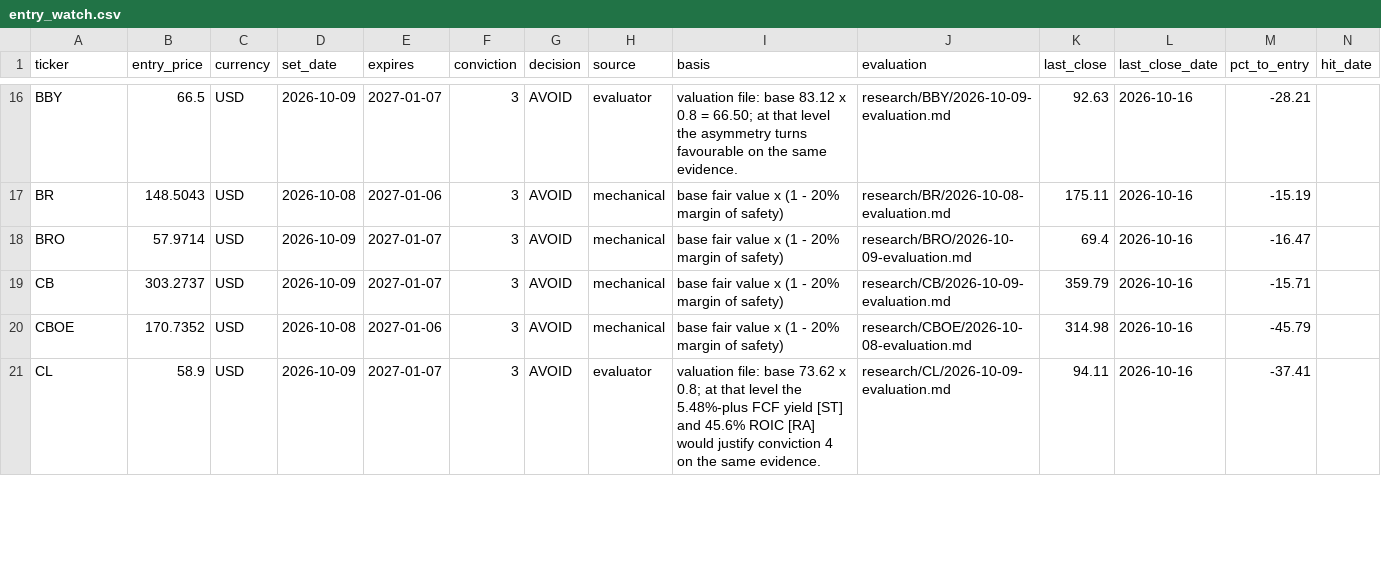
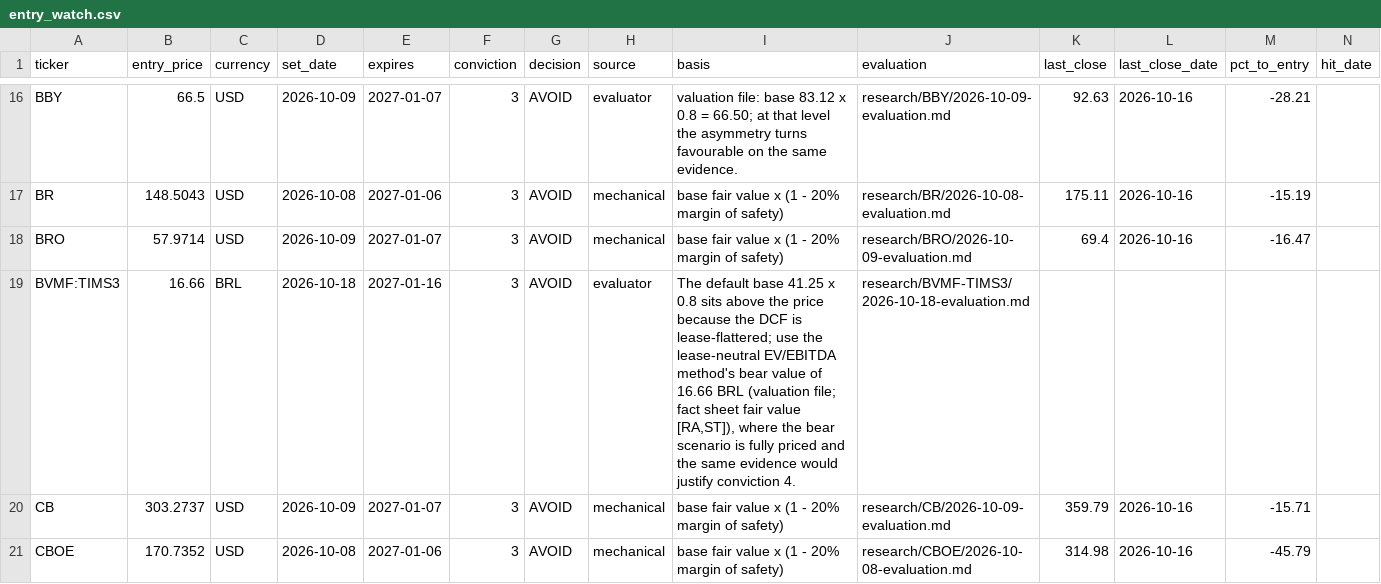
Before and after one commit to oskarajaspinall-cell/paper-portfolio, a CSV file: portfolio/entry_watch.csv, drawn as a sheet; only a part is shown, gaps mark what is left out; the shorter side is filled out with more unchanged rows; rows hold the shown columns only; the diff names each change by its address in the sheet, - before the commit and + after, or states it on an @@ line.

```diff
--- a/portfolio/entry_watch.csv
+++ b/portfolio/entry_watch.csv
+row 19: BVMF:TIMS3 | 16.66 | BRL | 2026-10-18 | 2027-01-16 | 3 | AVOID | evaluator | The default base 41.25 x 0.8 sits above the price because the DCF is lease-flattered; use the lease-neutral EV/EBITDA method's bear value of 16.66 BRL (valuation file; fact sheet fair value [RA,ST]), where the bear scenario is fully priced and the same evidence would justify conviction 4. | research/BVMF-TIMS3/2026-10-18-evaluation.md
```
Also changed, not shown: portfolio/decisions.csv, reports/prescreen/2026-10-18.csv, 42 other files.
